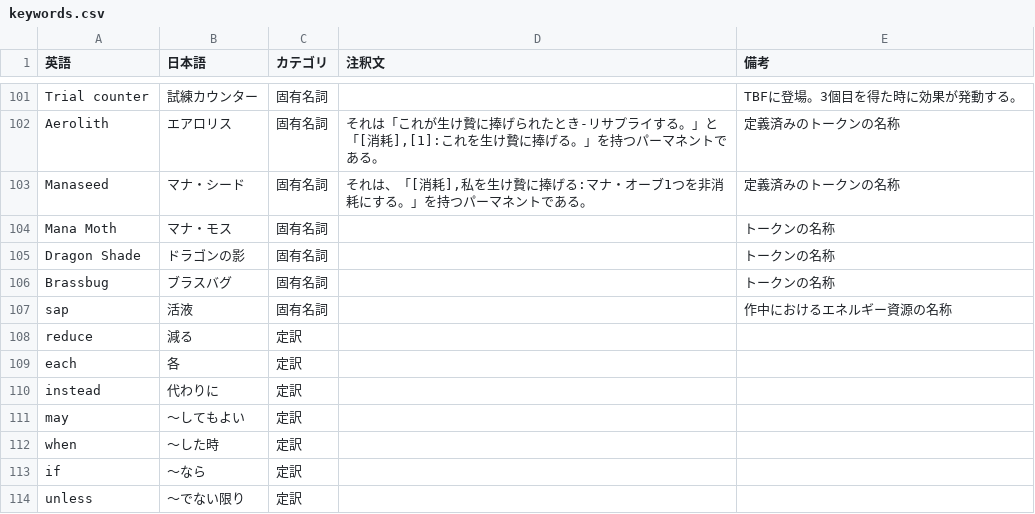
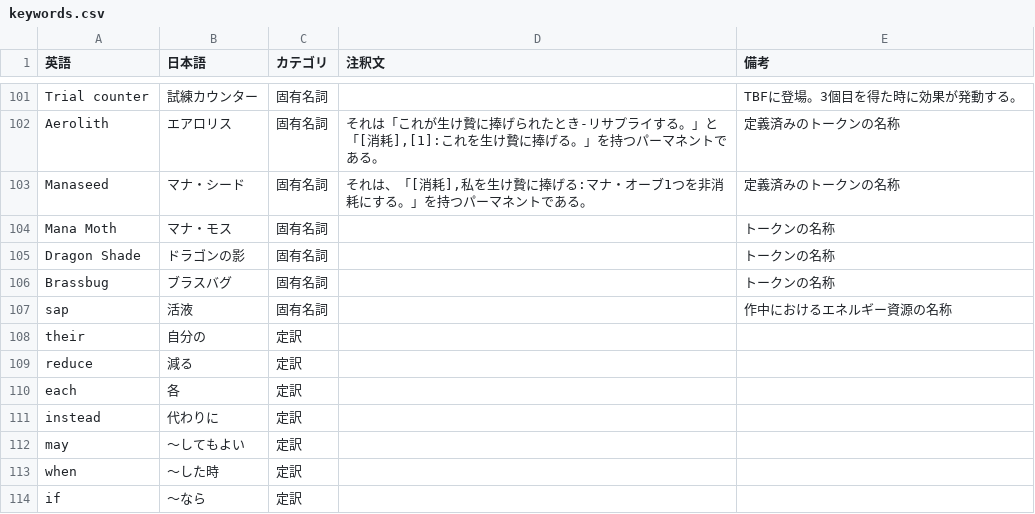
Before and after one commit to ayanone/AlteredTcgJp, a CSV file: keywords.csv, drawn as a sheet; only a part is shown, gaps mark what is left out; the shorter side is filled out with more unchanged rows; the diff names each change by its address in the sheet, - before the commit and + after, or states it on an @@ line.

```diff
--- a/keywords.csv
+++ b/keywords.csv
+row 108: their | 自分の | 定訳
```
Also changed, not shown: 2 other files.
